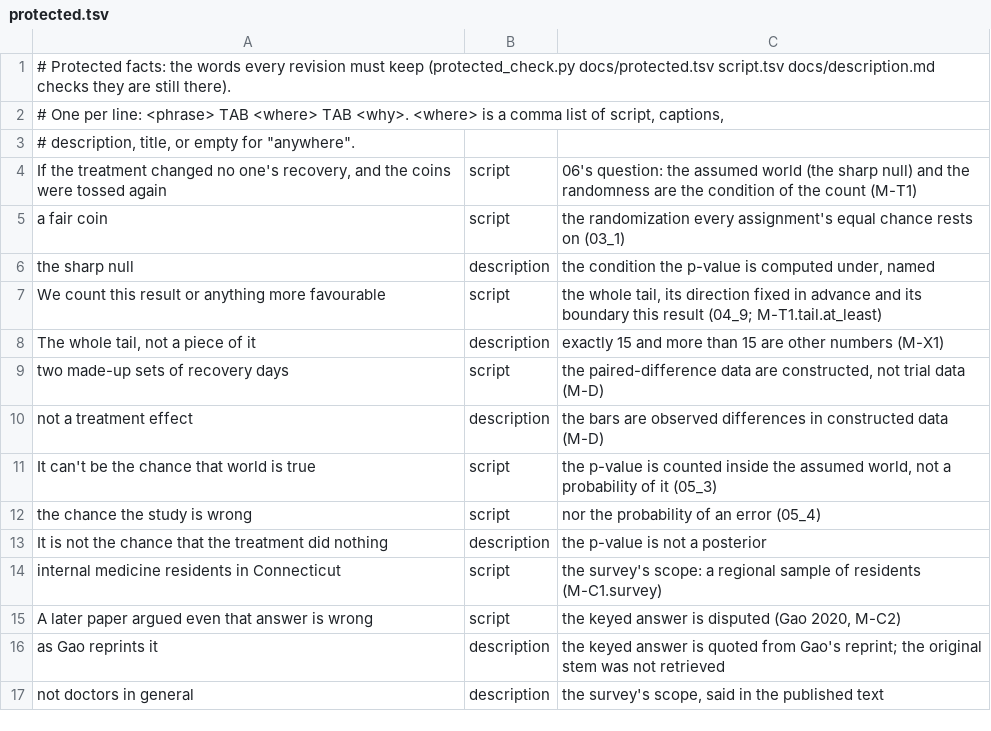
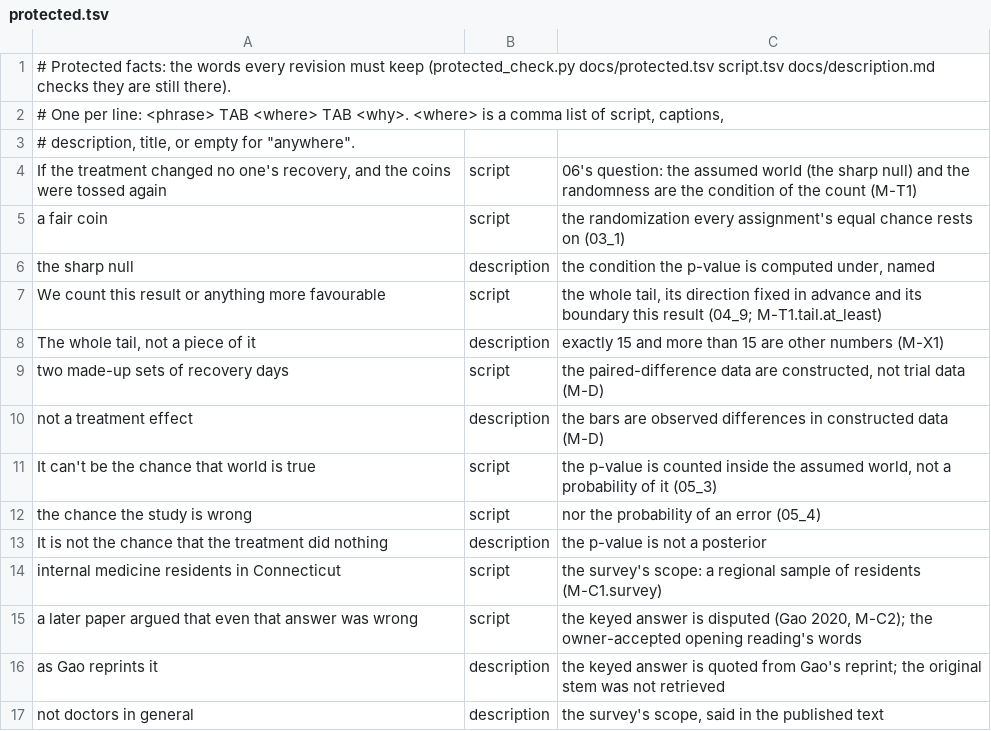
Before and after one commit to Dicklesworthstone/jeffs_math_explainer_videos, a TSV file: explainer_corpus/p_values_medical/docs/protected.tsv, drawn as a sheet.

```diff
--- a/explainer_corpus/p_values_medical/docs/protected.tsv
+++ b/explainer_corpus/p_values_medical/docs/protected.tsv
@@ -14,3 +14,3 @@ It is not the chance that the treatment did nothing	description	the p-value is n
 internal medicine residents in Connecticut	script	the survey's scope: a regional sample of residents (M-C1.survey)
-A later paper argued even that answer is wrong	script	the keyed answer is disputed (Gao 2020, M-C2)
+a later paper argued that even that answer was wrong	script	the keyed answer is disputed (Gao 2020, M-C2); the owner-accepted opening reading's words
 as Gao reprints it	description	the keyed answer is quoted from Gao's reprint; the original stem was not retrieved
```
Also changed, not shown: explainer_corpus/p_values_medical/script.tsv, 5 other files.
